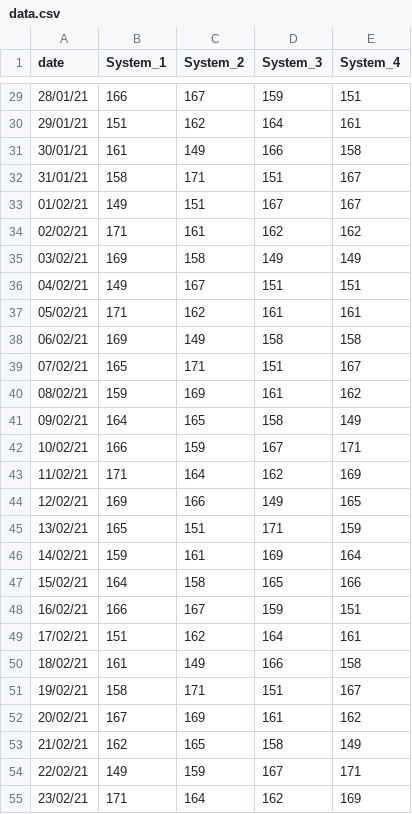
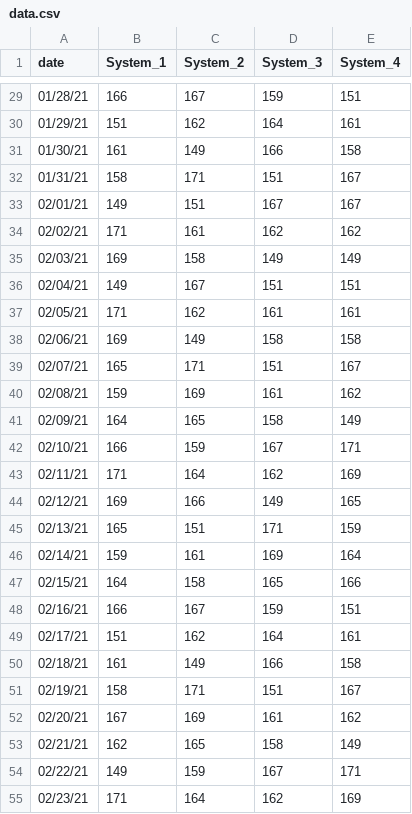
Before and after one commit to Sola1910/Cable, a CSV file: data.csv, drawn as a sheet; only a part is shown, gaps mark what is left out; the diff covers the shown part only; the diff names each change by its address in the sheet, - before the commit and + after, or states it on an @@ line.

```diff
--- a/data.csv
+++ b/data.csv
-A29 (date): 28/01/21
+A29 (date): 01/28/21
-A30 (date): 29/01/21
+A30 (date): 01/29/21
-A31 (date): 30/01/21
+A31 (date): 01/30/21
-A32 (date): 31/01/21
+A32 (date): 01/31/21
-A33 (date): 01/02/21
+A33 (date): 02/01/21
-A35 (date): 03/02/21
+A35 (date): 02/03/21
-A36 (date): 04/02/21
+A36 (date): 02/04/21
-A37 (date): 05/02/21
+A37 (date): 02/05/21
-A38 (date): 06/02/21
+A38 (date): 02/06/21
-A39 (date): 07/02/21
+A39 (date): 02/07/21
-A40 (date): 08/02/21
+A40 (date): 02/08/21
-A41 (date): 09/02/21
+A41 (date): 02/09/21
-A42 (date): 10/02/21
+A42 (date): 02/10/21
-A43 (date): 11/02/21
+A43 (date): 02/11/21
-A44 (date): 12/02/21
+A44 (date): 02/12/21
-A45 (date): 13/02/21
+A45 (date): 02/13/21
-A46 (date): 14/02/21
+A46 (date): 02/14/21
-A47 (date): 15/02/21
+A47 (date): 02/15/21
-A48 (date): 16/02/21
+A48 (date): 02/16/21
-A49 (date): 17/02/21
+A49 (date): 02/17/21
-A50 (date): 18/02/21
+A50 (date): 02/18/21
-A51 (date): 19/02/21
+A51 (date): 02/19/21
-A52 (date): 20/02/21
+A52 (date): 02/20/21
-A53 (date): 21/02/21
+A53 (date): 02/21/21
-A54 (date): 22/02/21
+A54 (date): 02/22/21
-A55 (date): 23/02/21
+A55 (date): 02/23/21
```
Also changed, not shown: 32 edited cells elsewhere in this file.
